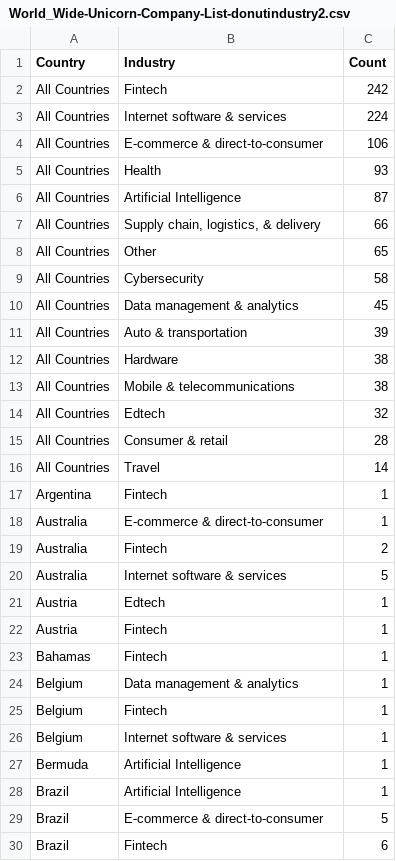
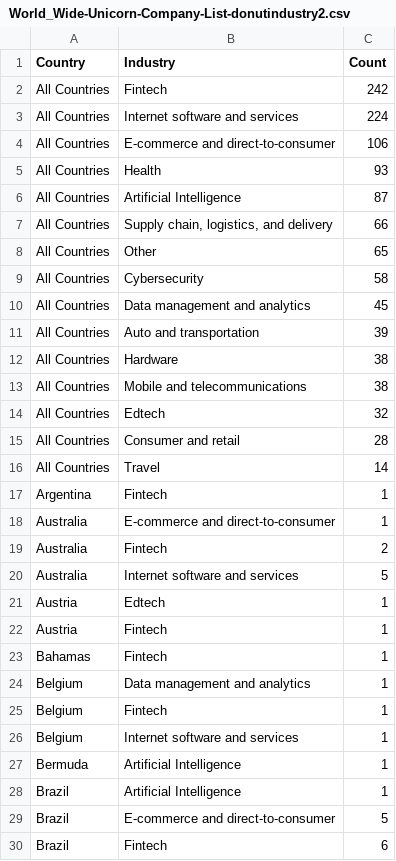
Before and after one commit to hxuanc/FIT3179, a CSV file: DataVis2/data/World_Wide-Unicorn-Company-List-donutindustry2.csv, drawn as a sheet; only a part is shown; the diff covers the shown part only.

Commit message:
Add files via upload

```diff
--- a/DataVis2/data/World_Wide-Unicorn-Company-List-donutindustry2.csv
+++ b/DataVis2/data/World_Wide-Unicorn-Company-List-donutindustry2.csv
@@ -2,20 +2,20 @@ Country,Industry,Count
 All Countries,Fintech,242
-All Countries,Internet software & services,224
-All Countries,E-commerce & direct-to-consumer,106
+All Countries,Internet software and services,224
+All Countries,E-commerce and direct-to-consumer,106
 All Countries,Health,93
 All Countries,Artificial Intelligence,87
-All Countries,"Supply chain, logistics, & delivery",66
+All Countries,"Supply chain, logistics, and delivery",66
 All Countries,Other,65
 All Countries,Cybersecurity,58
-All Countries,Data management & analytics,45
-All Countries,Auto & transportation,39
+All Countries,Data management and analytics,45
+All Countries,Auto and transportation,39
 All Countries,Hardware,38
-All Countries,Mobile & telecommunications,38
+All Countries,Mobile and telecommunications,38
 All Countries,Edtech,32
-All Countries,Consumer & retail,28
+All Countries,Consumer and retail,28
 All Countries,Travel,14
 Argentina,Fintech,1
-Australia,E-commerce & direct-to-consumer,1
+Australia,E-commerce and direct-to-consumer,1
 Australia,Fintech,2
-Australia,Internet software & services,5
+Australia,Internet software and services,5
 Austria,Edtech,1
@@ -23,8 +23,8 @@ Austria,Fintech,1
 Bahamas,Fintech,1
-Belgium,Data management & analytics,1
+Belgium,Data management and analytics,1
 Belgium,Fintech,1
-Belgium,Internet software & services,1
+Belgium,Internet software and services,1
 Bermuda,Artificial Intelligence,1
 Brazil,Artificial Intelligence,1
-Brazil,E-commerce & direct-to-consumer,5
+Brazil,E-commerce and direct-to-consumer,5
 Brazil,Fintech,6
```
Also changed, not shown: 98 edited cells elsewhere in this file.
